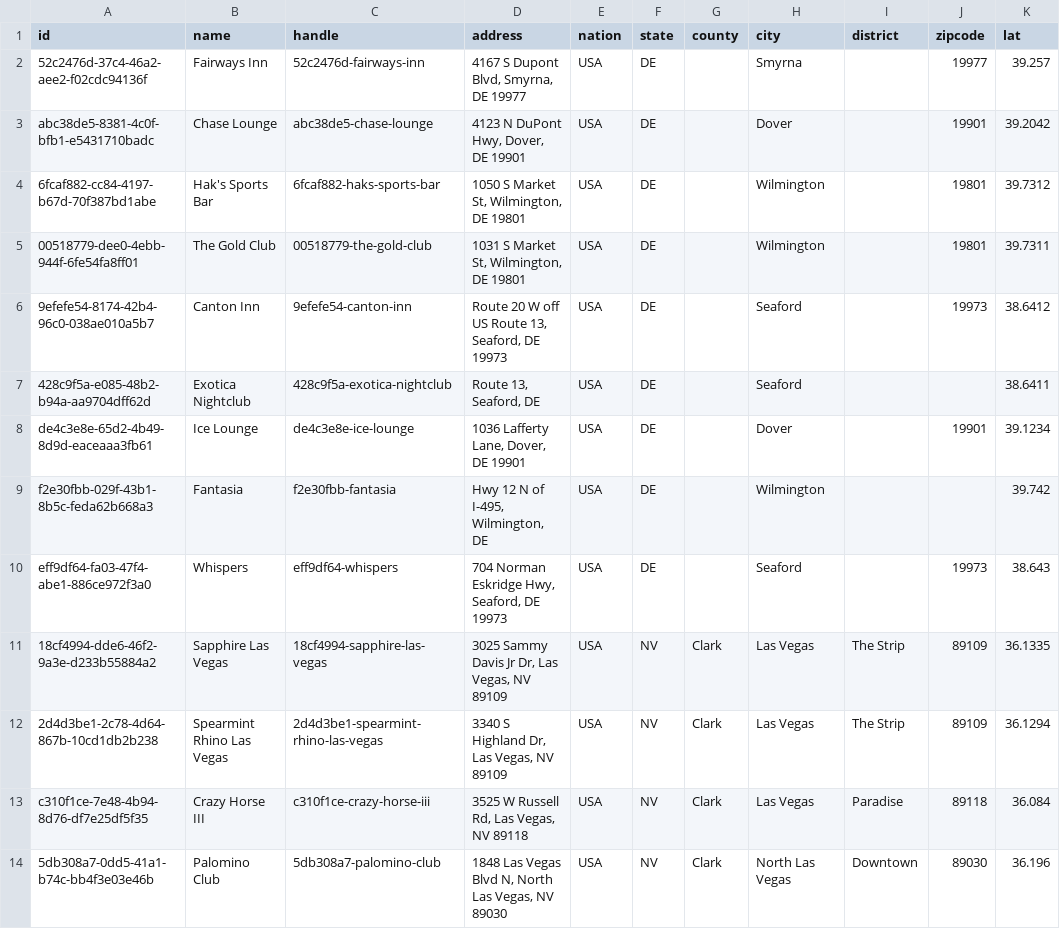
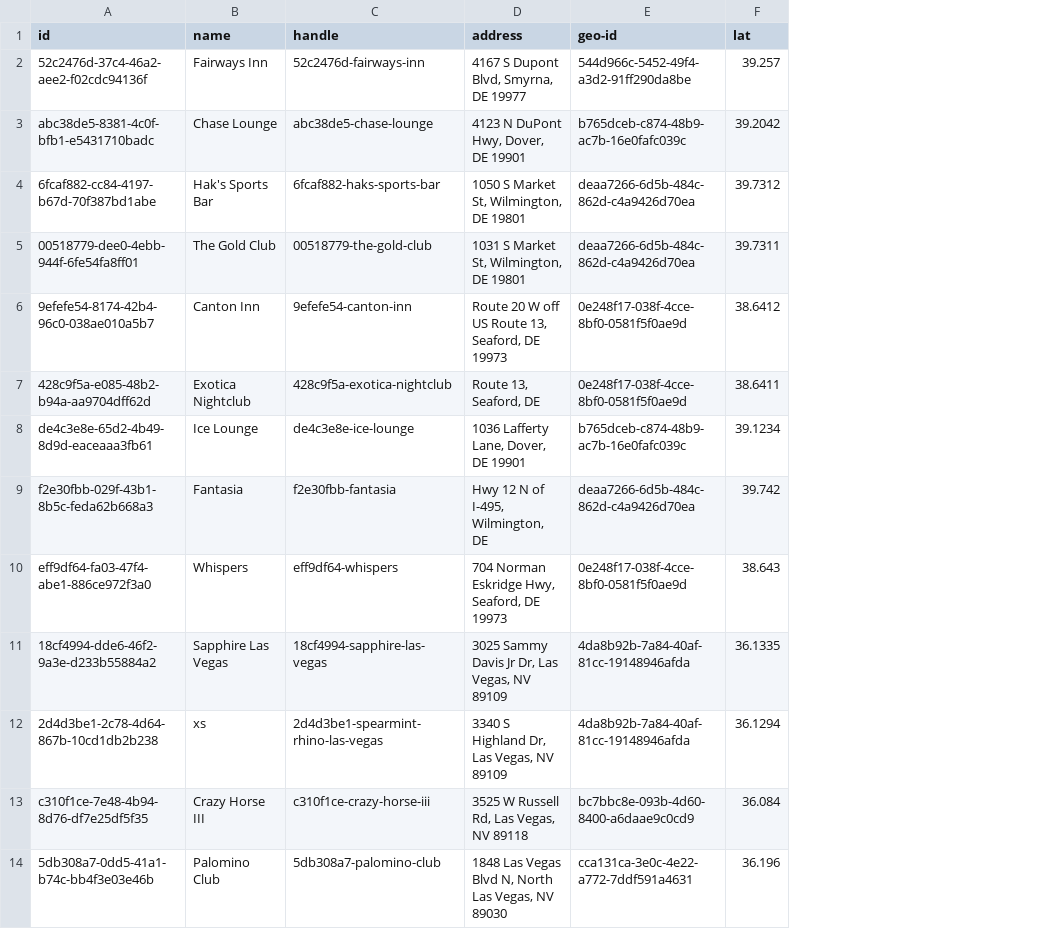
Before and after one commit to darren-mk/arcaneflare, a CSV file: resources/seeds/places.csv, drawn as a sheet; only a part is shown; removed rows and columns are numbered as before the commit, all else as after; the diff names each change by its address in the sheet, - before the commit and + after, or states it on an @@ line.

```diff
--- a/resources/seeds/places.csv
+++ b/resources/seeds/places.csv
-column E (nation), rows 2-14: all USA
-column F (state), rows 2-14: DE | DE | DE | DE | DE | DE | DE | DE | DE | NV | NV | NV | NV
-column G (county), rows 11-14: all Clark
-column H (city), rows 2-14: Smyrna | Dover | Wilmington | Wilmington | Seaford | Seaford | Dover | Wilmington | Seaford | Las Vegas | Las Vegas | Las Vegas | North Las Vegas
-column I (district), rows 11-14: The Strip | The Strip | Paradise | Downtown
-column J (zipcode), rows 2-14: 19977 | 19901 | 19801 | 19801 | 19973 |  | 19901 |  | 19973 | 89109 | 89109 | 89118 | 89030
+column E (geo-id), rows 2-14: 544d966c-5452-49f4-a3d2-91ff290da8be | b765dceb-c874-48b9-ac7b-16e0fafc039c | deaa7266-6d5b-484c-862d-c4a9426d70ea | deaa7266-6d5b-484c-862d-c4a9426d70ea | 0e248f17-038f-4cce-8bf0-0581f5f0ae9d | 0e248f17-038f-4cce-8bf0-0581f5f0ae9d | b765dceb-c874-48b9-ac7b-16e0fafc039c | deaa7266-6d5b-484c-862d-c4a9426d70ea | 0e248f17-038f-4cce-8bf0-0581f5f0ae9d | 4da8b92b-7a84-40af-81cc-19148946afda | 4da8b92b-7a84-40af-81cc-19148946afda | bc7bbc8e-093b-4d60-8400-a6daae9c0cd9 | cca131ca-3e0c-4e22-a772-7ddf591a4631
-B12 (name): Spearmint Rhino Las Vegas
+B12 (name): xs
```
Also changed, not shown: resources/seeds/geos.csv, 9 other files.
